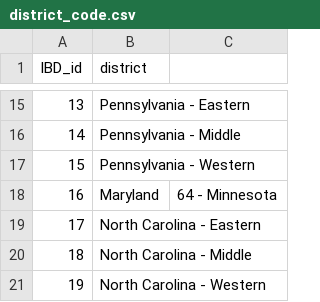
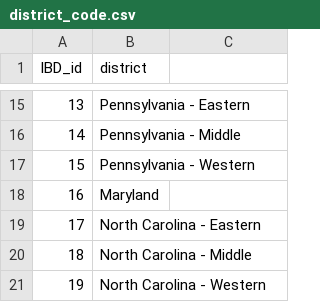
Before and after one commit to shanthni/shanth-app, a CSV file: court-cases/data/mappings/district_code.csv, drawn as a sheet; only a part is shown, gaps mark what is left out; the diff names each change by its address in the sheet, - before the commit and + after, or states it on an @@ line.

```diff
--- a/court-cases/data/mappings/district_code.csv
+++ b/court-cases/data/mappings/district_code.csv
-C18: 64 - Minnesota
+C18: (empty)
```
Also changed, not shown: court-cases/data/mappings/circuit_code.csv, court-cases/data/mappings/d2_code.csv, 11 other files.
